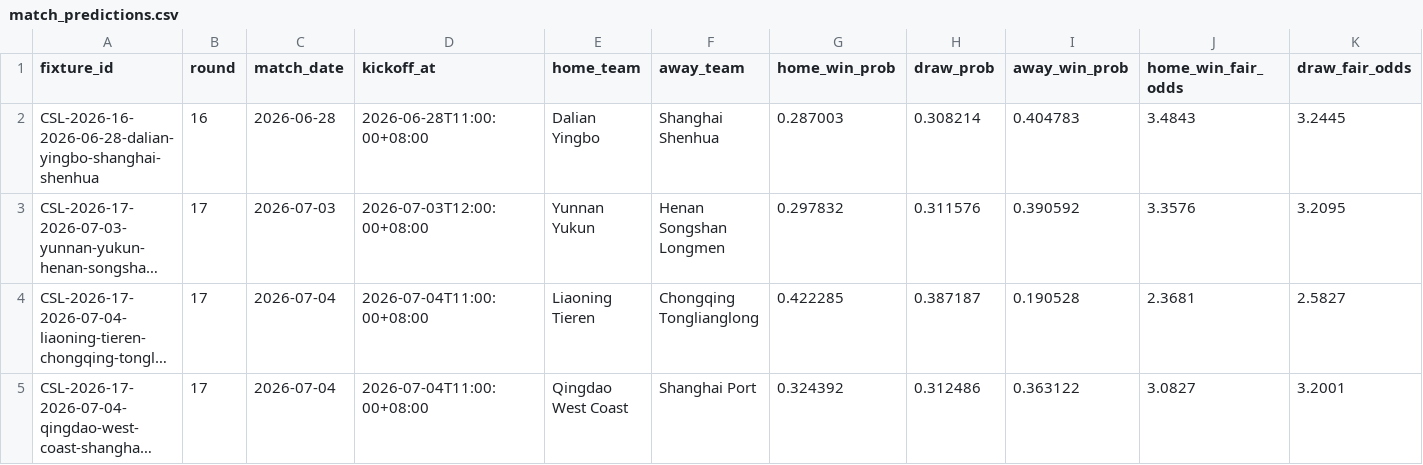
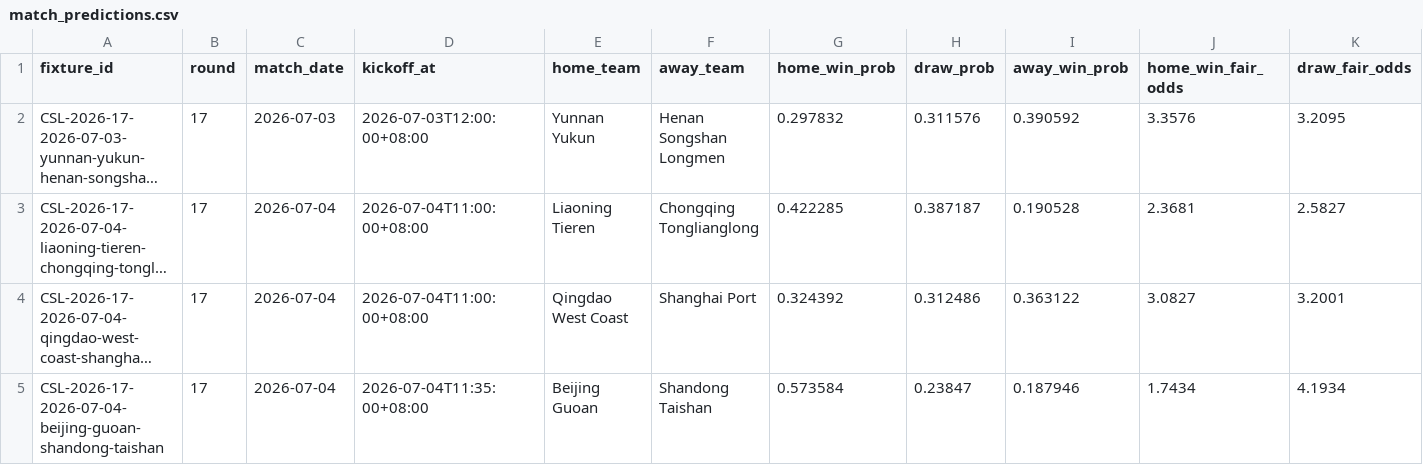
Before and after one commit to jiajun-builds/cslmonitor, a CSV file: data/dashboard/csv/match_predictions.csv, drawn as a sheet; only a part is shown; the shorter side is filled out with more unchanged rows; long unchanged cells end in …; rows hold the shown columns only; the diff names each change by its address in the sheet, - before the commit and + after, or states it on an @@ line.

```diff
--- a/data/dashboard/csv/match_predictions.csv
+++ b/data/dashboard/csv/match_predictions.csv
-row 2: CSL-2026-16-2026-06-28-dalian-yingbo-shanghai-shenhua | 16 | 2026-06-28 | 2026-06-28T11:00:00+08:00 | Dalian Yingbo | Shanghai Shenhua | 0.287003 | 0.308214 | 0.404783 | 3.4843 | 3.2445
```
Also changed, not shown: data/dashboard/csv/upcoming_fixtures.csv, data/dashboard/csv/upcoming_market_comparison.csv, 12 other files.
